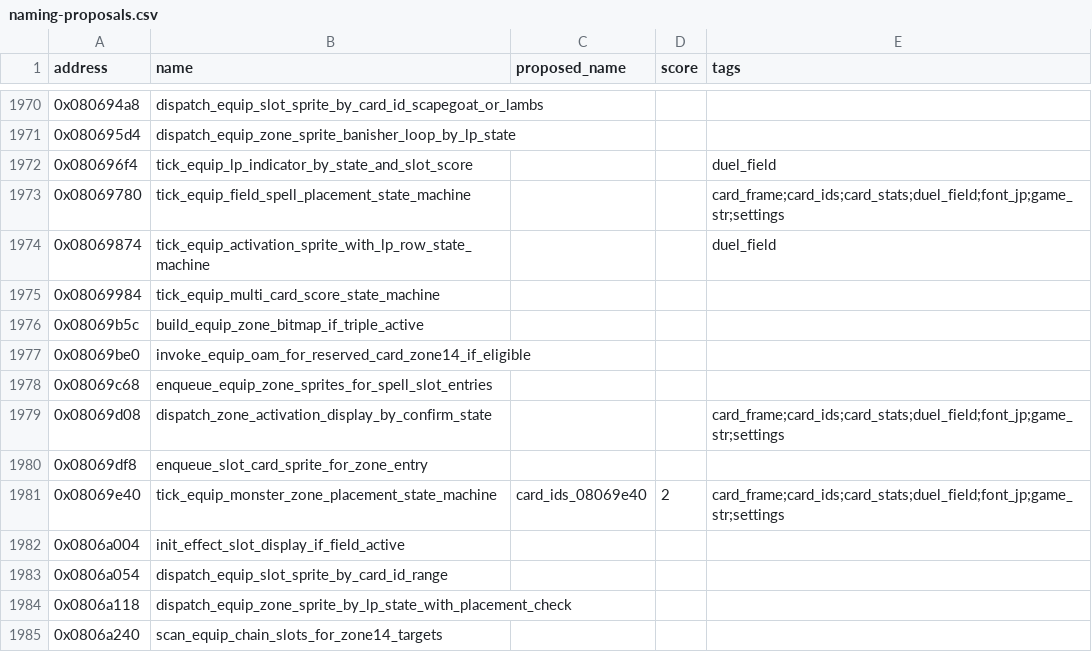
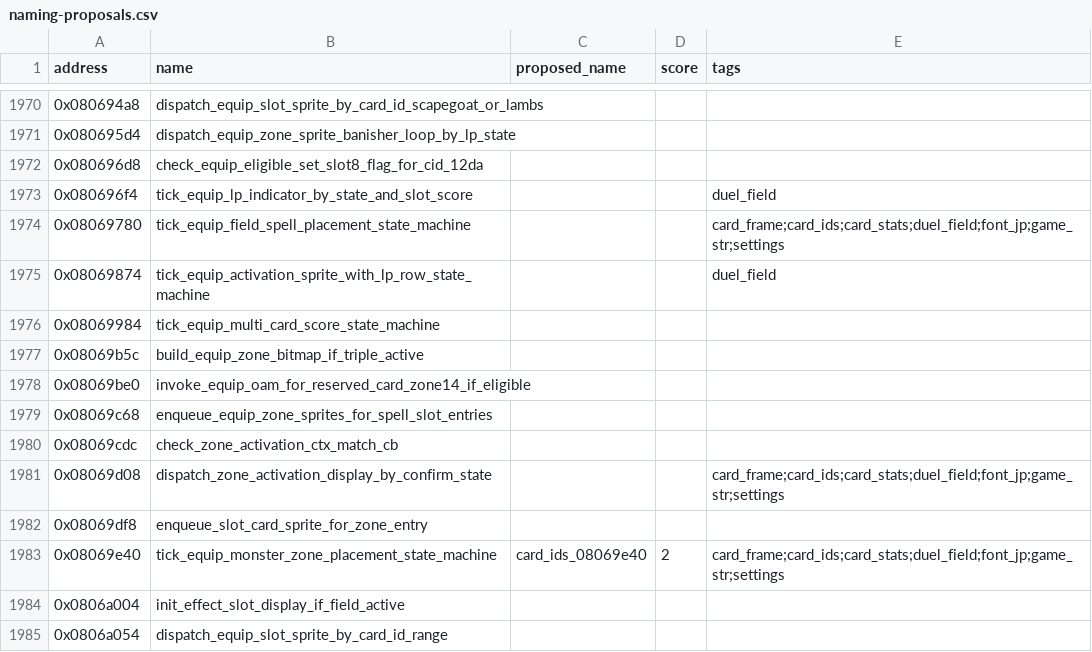
Before and after one commit to yusjoel/yugioh-ex2006-re, a CSV file: doc/dev/naming-proposals.csv, drawn as a sheet; only a part is shown, gaps mark what is left out; the shorter side is filled out with more unchanged rows.

```diff
--- a/doc/dev/naming-proposals.csv
+++ b/doc/dev/naming-proposals.csv
@@ -1971,2 +1971,3 @@ address,name,proposed_name,score,tags
 0x080695d4,dispatch_equip_zone_sprite_banisher_loop_by_lp_state,,,
+0x080696d8,check_equip_eligible_set_slot8_flag_for_cid_12da,,,
 0x080696f4,tick_equip_lp_indicator_by_state_and_slot_score,,,duel_field
@@ -1978,2 +1979,3 @@ address,name,proposed_name,score,tags
 0x08069c68,enqueue_equip_zone_sprites_for_spell_slot_entries,,,
+0x08069cdc,check_zone_activation_ctx_match_cb,,,
 0x08069d08,dispatch_zone_activation_display_by_confirm_state,,,card_frame;card_ids;card_stats;duel_field;font_jp;game_str;settings
```
Also changed, not shown: 13 other files.
